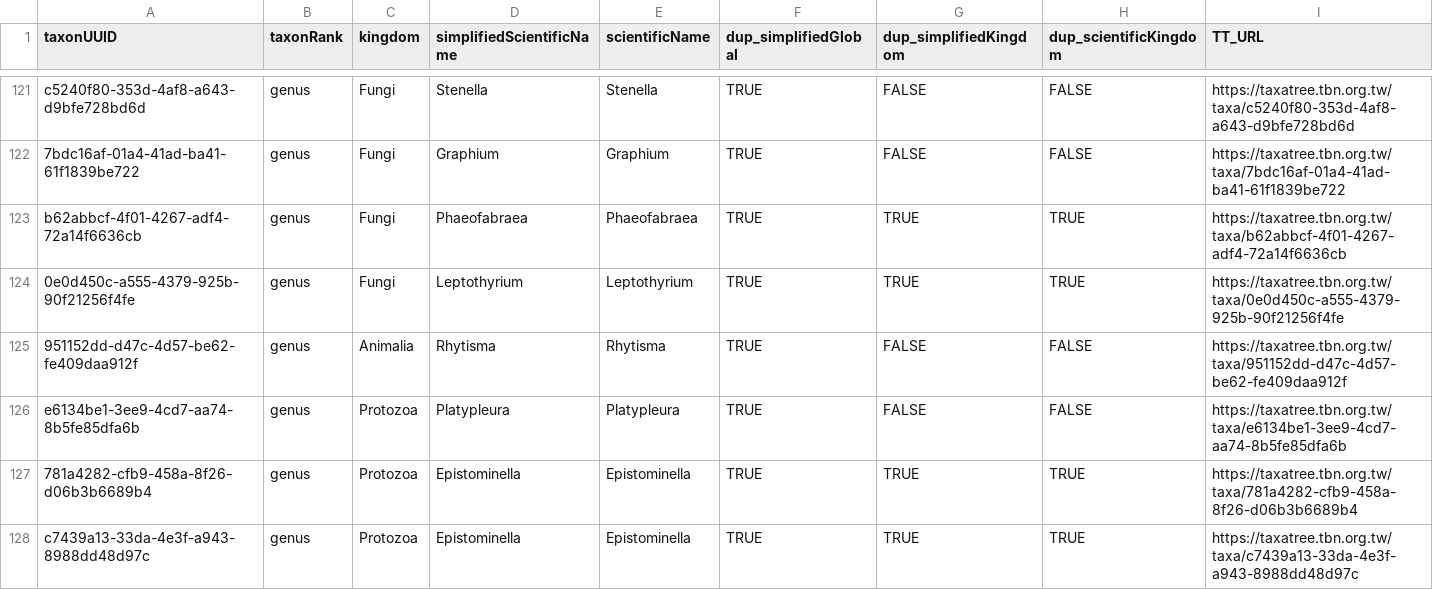
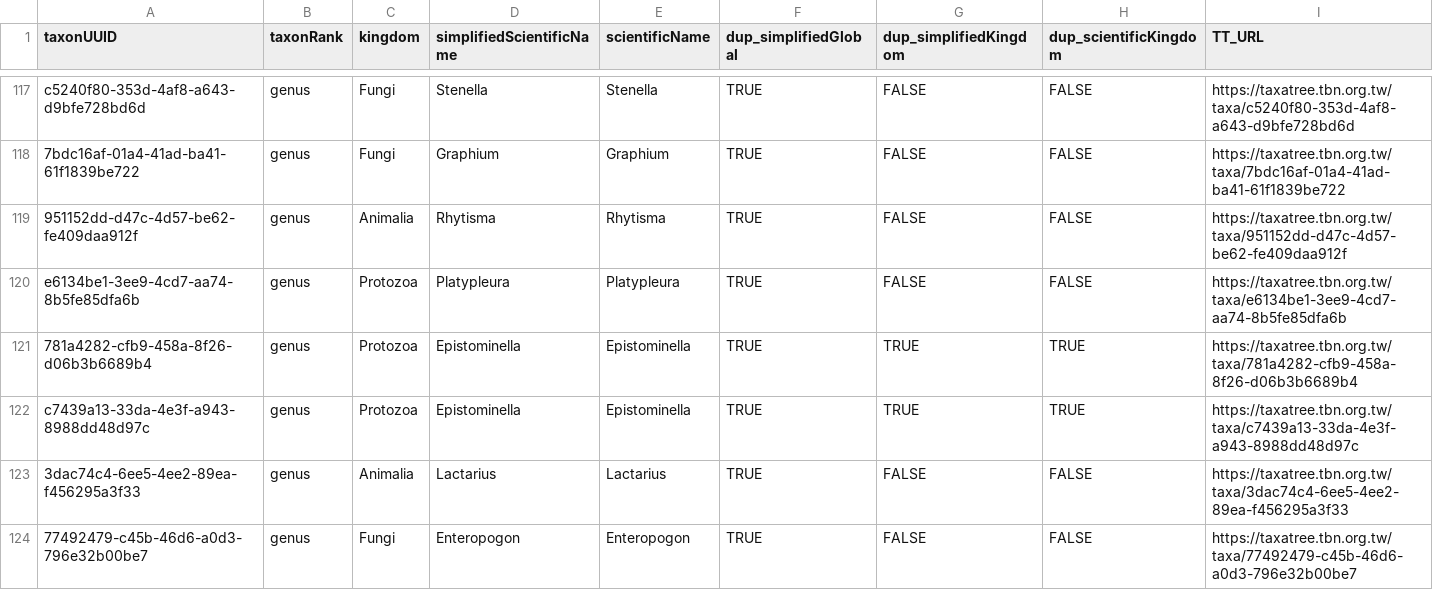
Before and after one commit to TBNworkGroup/Specieslist_Validation_Dashboard, a CSV file: data/output/TT_duplicates_result.csv, drawn as a sheet; only a part is shown, gaps mark what is left out; the shorter side is filled out with more unchanged rows; the diff covers the shown part only.

Commit message:
attributeerror table updates

```diff
--- a/data/output/TT_duplicates_result.csv
+++ b/data/output/TT_duplicates_result.csv
@@ -122,4 +118,2 @@ c5240f80-353d-4af8-a643-d9bfe728bd6d,genus,Fungi,Stenella,Stenella,TRUE,FALSE,FA
 7bdc16af-01a4-41ad-ba41-61f1839be722,genus,Fungi,Graphium,Graphium,TRUE,FALSE,FALSE,https://taxatree.tbn.org.tw/taxa/7bdc16af-01a4-41ad-ba41-61f1839be722
-b62abbcf-4f01-4267-adf4-72a14f6636cb,genus,Fungi,Phaeofabraea,Phaeofabraea,TRUE,TRUE,TRUE,https://taxatree.tbn.org.tw/taxa/b62abbcf-4f01-4267-adf4-72a14f6636cb
-0e0d450c-a555-4379-925b-90f21256f4fe,genus,Fungi,Leptothyrium,Leptothyrium,TRUE,TRUE,TRUE,https://taxatree.tbn.org.tw/taxa/0e0d450c-a555-4379-925b-90f21256f4fe
 951152dd-d47c-4d57-be62-fe409daa912f,genus,Animalia,Rhytisma,Rhytisma,TRUE,FALSE,FALSE,https://taxatree.tbn.org.tw/taxa/951152dd-d47c-4d57-be62-fe409daa912f
```
Also changed, not shown: 12 removed rows elsewhere in this file, data/output/TT_errortypes_result.csv, 4 other files.
